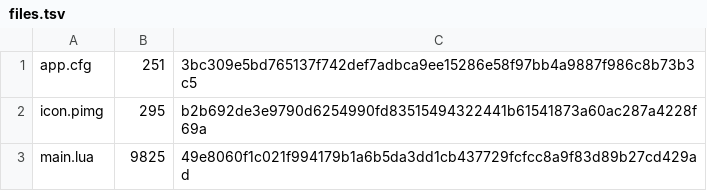
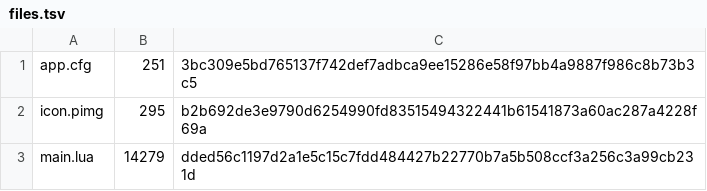
Before and after one commit to Kimu1109/pico-os, a TSV file: store/weather-forecast/1.0.0/files.tsv, drawn as a sheet.

```diff
--- a/store/weather-forecast/1.0.0/files.tsv
+++ b/store/weather-forecast/1.0.0/files.tsv
@@ -2,2 +2,2 @@ app.cfg	251	3bc309e5bd765137f742def7adbca9ee15286e58f97bb4a9887f986c8b73b3c5
 icon.pimg	295	b2b692de3e9790d6254990fd83515494322441b61541873a60ac287a4228f69a
-main.lua	9825	49e8060f1c021f994179b1a6b5da3dd1cb437729fcfcc8a9f83d89b27cd429ad
+main.lua	14279	dded56c1197d2a1e5c15c7fdd484427b22770b7a5b508ccf3a256c3a99cb231d
```
Also changed, not shown: store/api-test/1.0.0/files.tsv, store/catalog.tsv, 2 other files.
